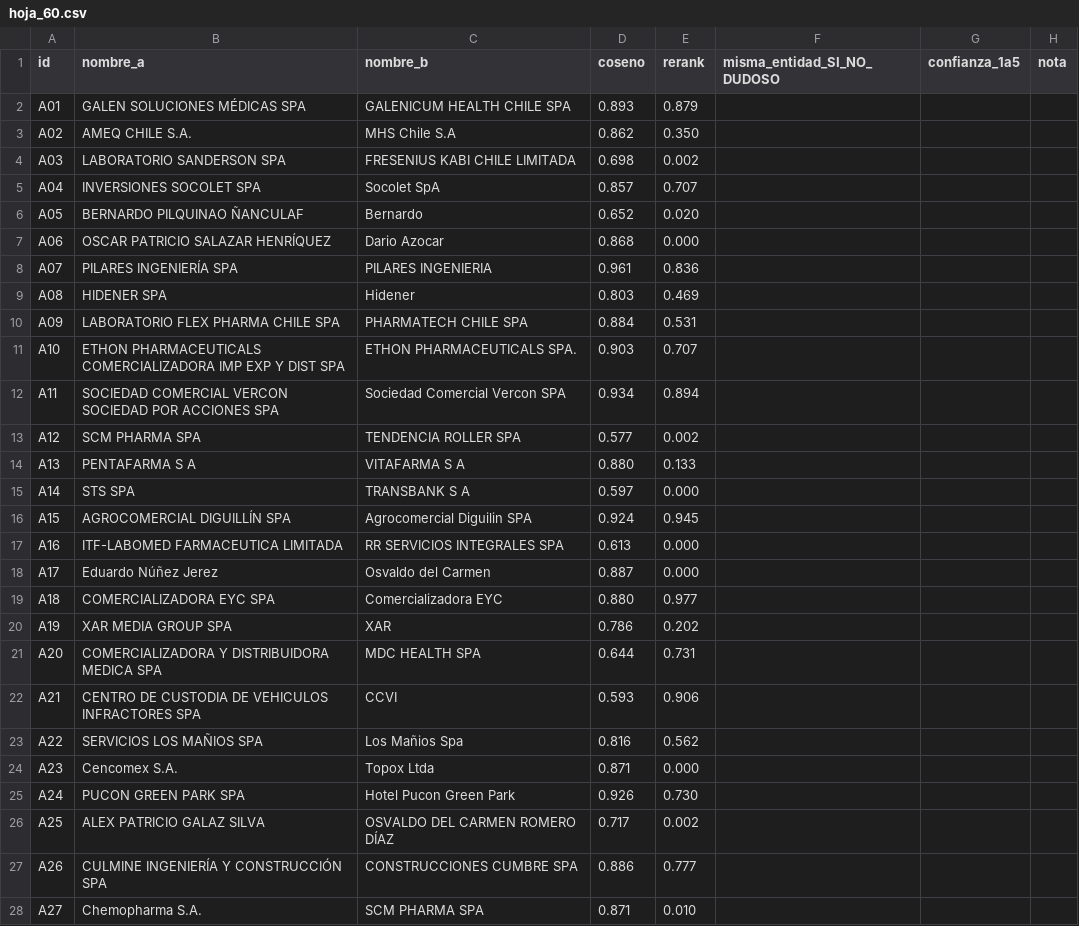
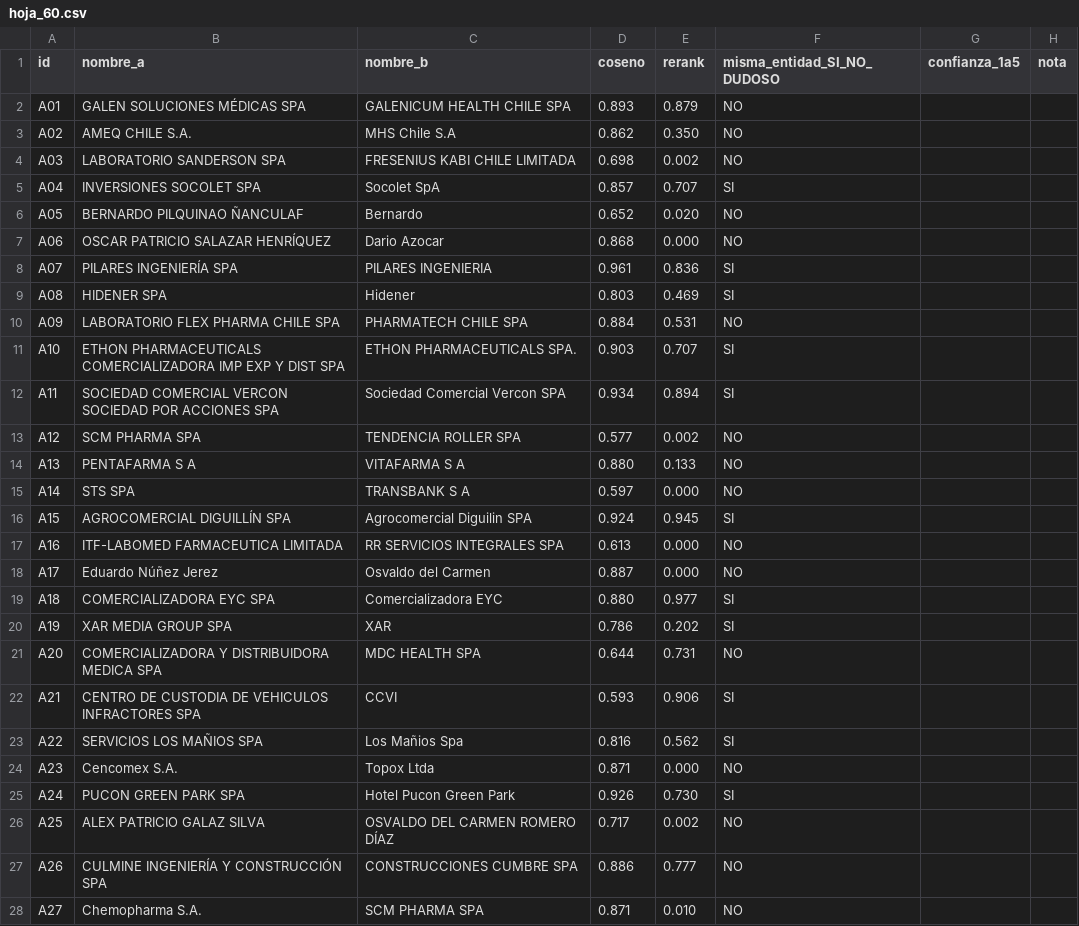
Before and after one commit to SebaWag/expediente, a CSV file: benchmarks/audit/hoja_60.csv, drawn as a sheet; only a part is shown; the diff covers the shown part only.

Commit message:
bench(audit): a person read sixty pairs blind, and the label was the one that failed
Runs 1 and 2 score against the RUT. The RUT is definitional but not infallible, so the
audit asked a person the same question with the RUT and the stratum hidden.

Agreement with the RUT is 84.5% overall — and 15/15 on hard negatives and 5/5 on easy
negatives. A person never called two different companies the same. Every disagreement
sits in the positives, and they are two different things: seven pairs where the "variant"
is a trade name (IFX for LIVISTER CHILE SPA, I-Energy for SERVICIO DE EFICIENCIA
ENERGETICA LIMITADA), which no string comparison can resolve, and two pairs where two
RUTs are one business (CARDIOTEC, LAYNER).

That reverses the reading of run 2. LAYNER at 0.953 was reported as a false assertion;
a person says the two are the same business, so the label was wrong and the model was
not. It does not make the threshold safe — it makes "same RUT" and "same business"
different questions, and a name score cannot say which one it answered.

Judged by the person, the assert threshold made nine assertions and none was rejected:
precision 1.000, recall 0.391, on nine cases. Enough to keep the two-stage split; not
enough to quote a rate. The document says both.

Also: the sheet came back from a spreadsheet that reads "." as a thousands separator,
so 0.893 arrived as 893 and every threshold comparison ran on numbers a thousand times
too large. score_audit.py now repairs that instead of trusting the file.

```diff
--- a/benchmarks/audit/hoja_60.csv
+++ b/benchmarks/audit/hoja_60.csv
@@ -1,28 +1,28 @@
 id,nombre_a,nombre_b,coseno,rerank,misma_entidad_SI_NO_DUDOSO,confianza_1a5,nota
-A01,GALEN SOLUCIONES MÉDICAS SPA,GALENICUM HEALTH CHILE SPA,0.893,0.879,,,
-A02,AMEQ CHILE S.A.,MHS Chile S.A,0.862,0.350,,,
-A03,LABORATORIO SANDERSON SPA,FRESENIUS KABI CHILE LIMITADA,0.698,0.002,,,
-A04,INVERSIONES SOCOLET SPA,Socolet SpA,0.857,0.707,,,
-A05,BERNARDO PILQUINAO ÑANCULAF,Bernardo,0.652,0.020,,,
-A06,OSCAR PATRICIO SALAZAR HENRÍQUEZ,Dario Azocar,0.868,0.000,,,
-A07,PILARES INGENIERÍA SPA,PILARES INGENIERIA,0.961,0.836,,,
-A08,HIDENER SPA,Hidener,0.803,0.469,,,
-A09,LABORATORIO FLEX PHARMA CHILE SPA,PHARMATECH CHILE SPA,0.884,0.531,,,
-A10,ETHON PHARMACEUTICALS  COMERCIALIZADORA  IMP EXP Y DIST SPA,ETHON PHARMACEUTICALS SPA.,0.903,0.707,,,
-A11,SOCIEDAD COMERCIAL VERCON SOCIEDAD POR ACCIONES SPA,Sociedad Comercial Vercon SPA,0.934,0.894,,,
-A12,SCM PHARMA SPA,TENDENCIA ROLLER SPA,0.577,0.002,,,
-A13,PENTAFARMA S A,VITAFARMA S A,0.880,0.133,,,
-A14,STS  SPA,TRANSBANK S A,0.597,0.000,,,
-A15,AGROCOMERCIAL DIGUILLÍN SPA,Agrocomercial Diguilin SPA,0.924,0.945,,,
-A16,ITF-LABOMED FARMACEUTICA LIMITADA,RR SERVICIOS INTEGRALES SPA,0.613,0.000,,,
-A17,Eduardo Núñez Jerez,Osvaldo del Carmen,0.887,0.000,,,
-A18,COMERCIALIZADORA EYC SPA,Comercializadora EYC,0.880,0.977,,,
-A19,XAR MEDIA GROUP SPA,XAR,0.786,0.202,,,
-A20,COMERCIALIZADORA Y DISTRIBUIDORA MEDICA SPA,MDC HEALTH SPA,0.644,0.731,,,
-A21,CENTRO DE CUSTODIA DE VEHICULOS INFRACTORES SPA,CCVI,0.593,0.906,,,
-A22,SERVICIOS LOS MAÑIOS SPA,Los Mañios Spa,0.816,0.562,,,
-A23,Cencomex S.A.,Topox Ltda,0.871,0.000,,,
-A24,PUCON GREEN PARK SPA,Hotel Pucon Green Park,0.926,0.730,,,
-A25,ALEX PATRICIO GALAZ SILVA,OSVALDO DEL CARMEN ROMERO DÍAZ,0.717,0.002,,,
-A26,CULMINE INGENIERÍA Y CONSTRUCCIÓN SPA,CONSTRUCCIONES CUMBRE  SPA,0.886,0.777,,,
-A27,Chemopharma S.A.,SCM PHARMA SPA,0.871,0.010,,,
+A01,GALEN SOLUCIONES MÉDICAS SPA,GALENICUM HEALTH CHILE SPA,0.893,0.879,NO,,
+A02,AMEQ CHILE S.A.,MHS Chile S.A,0.862,0.350,NO,,
+A03,LABORATORIO SANDERSON SPA,FRESENIUS KABI CHILE LIMITADA,0.698,0.002,NO,,
+A04,INVERSIONES SOCOLET SPA,Socolet SpA,0.857,0.707,SI,,
+A05,BERNARDO PILQUINAO ÑANCULAF,Bernardo,0.652,0.020,NO,,
+A06,OSCAR PATRICIO SALAZAR HENRÍQUEZ,Dario Azocar,0.868,0.000,NO,,
+A07,PILARES INGENIERÍA SPA,PILARES INGENIERIA,0.961,0.836,SI,,
+A08,HIDENER SPA,Hidener,0.803,0.469,SI,,
+A09,LABORATORIO FLEX PHARMA CHILE SPA,PHARMATECH CHILE SPA,0.884,0.531,NO,,
+A10,ETHON PHARMACEUTICALS  COMERCIALIZADORA  IMP EXP Y DIST SPA,ETHON PHARMACEUTICALS SPA.,0.903,0.707,SI,,
+A11,SOCIEDAD COMERCIAL VERCON SOCIEDAD POR ACCIONES SPA,Sociedad Comercial Vercon SPA,0.934,0.894,SI,,
+A12,SCM PHARMA SPA,TENDENCIA ROLLER SPA,0.577,0.002,NO,,
+A13,PENTAFARMA S A,VITAFARMA S A,0.880,0.133,NO,,
+A14,STS  SPA,TRANSBANK S A,0.597,0.000,NO,,
+A15,AGROCOMERCIAL DIGUILLÍN SPA,Agrocomercial Diguilin SPA,0.924,0.945,SI,,
+A16,ITF-LABOMED FARMACEUTICA LIMITADA,RR SERVICIOS INTEGRALES SPA,0.613,0.000,NO,,
+A17,Eduardo Núñez Jerez,Osvaldo del Carmen,0.887,0.000,NO,,
+A18,COMERCIALIZADORA EYC SPA,Comercializadora EYC,0.880,0.977,SI,,
+A19,XAR MEDIA GROUP SPA,XAR,0.786,0.202,SI,,
+A20,COMERCIALIZADORA Y DISTRIBUIDORA MEDICA SPA,MDC HEALTH SPA,0.644,0.731,NO,,
+A21,CENTRO DE CUSTODIA DE VEHICULOS INFRACTORES SPA,CCVI,0.593,0.906,SI,,
+A22,SERVICIOS LOS MAÑIOS SPA,Los Mañios Spa,0.816,0.562,SI,,
+A23,Cencomex S.A.,Topox Ltda,0.871,0.000,NO,,
+A24,PUCON GREEN PARK SPA,Hotel Pucon Green Park,0.926,0.730,SI,,
+A25,ALEX PATRICIO GALAZ SILVA,OSVALDO DEL CARMEN ROMERO DÍAZ,0.717,0.002,NO,,
+A26,CULMINE INGENIERÍA Y CONSTRUCCIÓN SPA,CONSTRUCCIONES CUMBRE  SPA,0.886,0.777,NO,,
+A27,Chemopharma S.A.,SCM PHARMA SPA,0.871,0.010,NO,,
```
Also changed, not shown: 33 edited cells elsewhere in this file, 4 other files.
